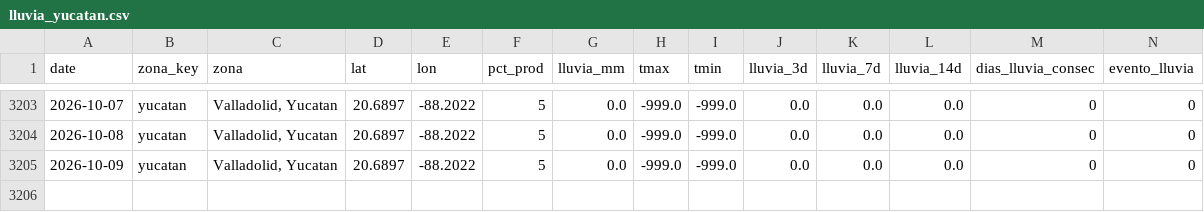
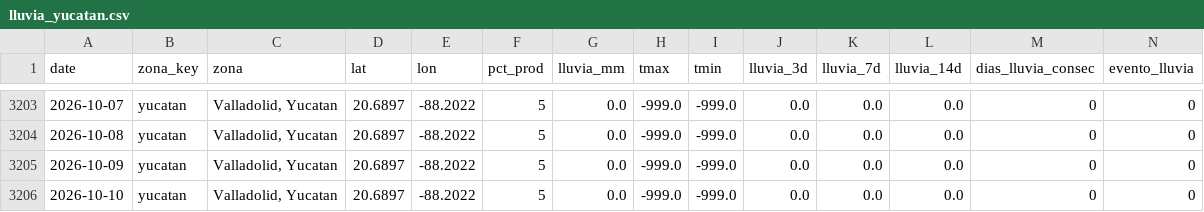
Before and after one commit to savic14/lime_intel, a CSV file: data/processed/lluvia_yucatan.csv, drawn as a sheet; only a part is shown, gaps mark what is left out; the diff names each change by its address in the sheet, - before the commit and + after, or states it on an @@ line.

```diff
--- a/data/processed/lluvia_yucatan.csv
+++ b/data/processed/lluvia_yucatan.csv
+row 3206: 2026-10-10 | yucatan | Valladolid, Yucatan | 20.6897 | -88.2022 | 5 | 0.0 | -999.0 | -999.0 | 0.0 | 0.0 | 0.0 | 0 | 0
```
Also changed, not shown: data/processed/lluvia_mtt.csv, data/processed/lluvia_slp.csv, 7 other files.
